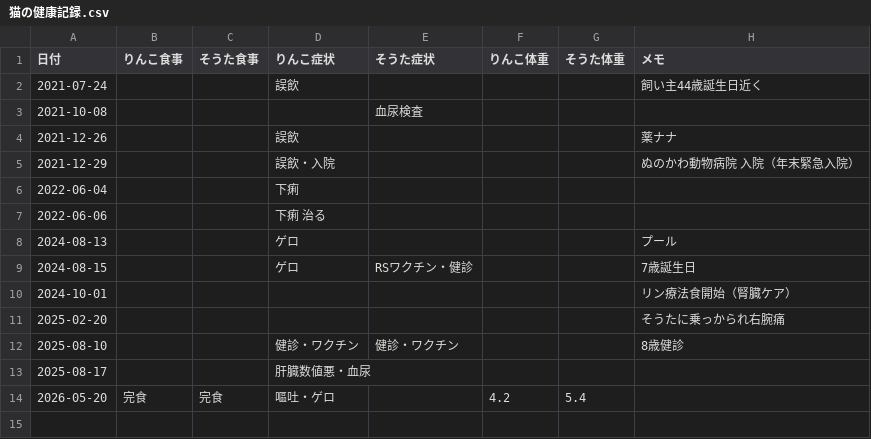
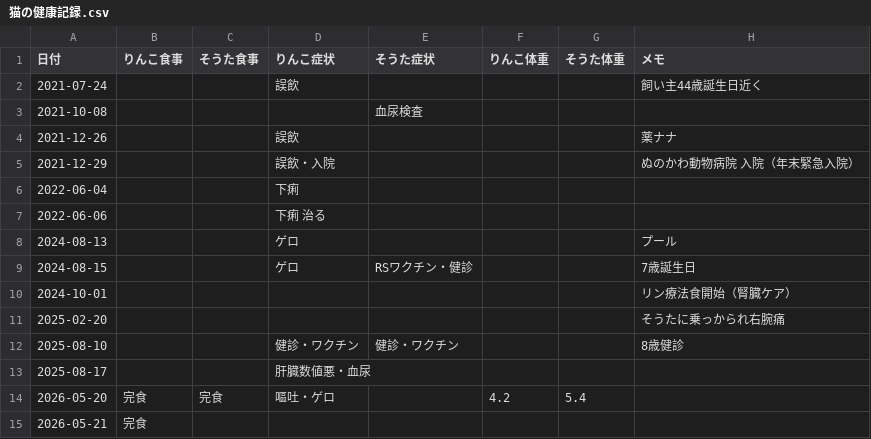
Before and after one commit to zeph94zeph/health-weather-cats, a CSV file: 猫の健康記録.csv, drawn as a sheet.

Commit message:
🐱 2026-05-21 りんこ 食事=完食

```diff
--- a/猫の健康記録.csv
+++ b/猫の健康記録.csv
@@ -14 +14,2 @@
 2026-05-20,完食,完食,嘔吐・ゲロ,,4.2,5.4,
+2026-05-21,完食,,,,,,
```
